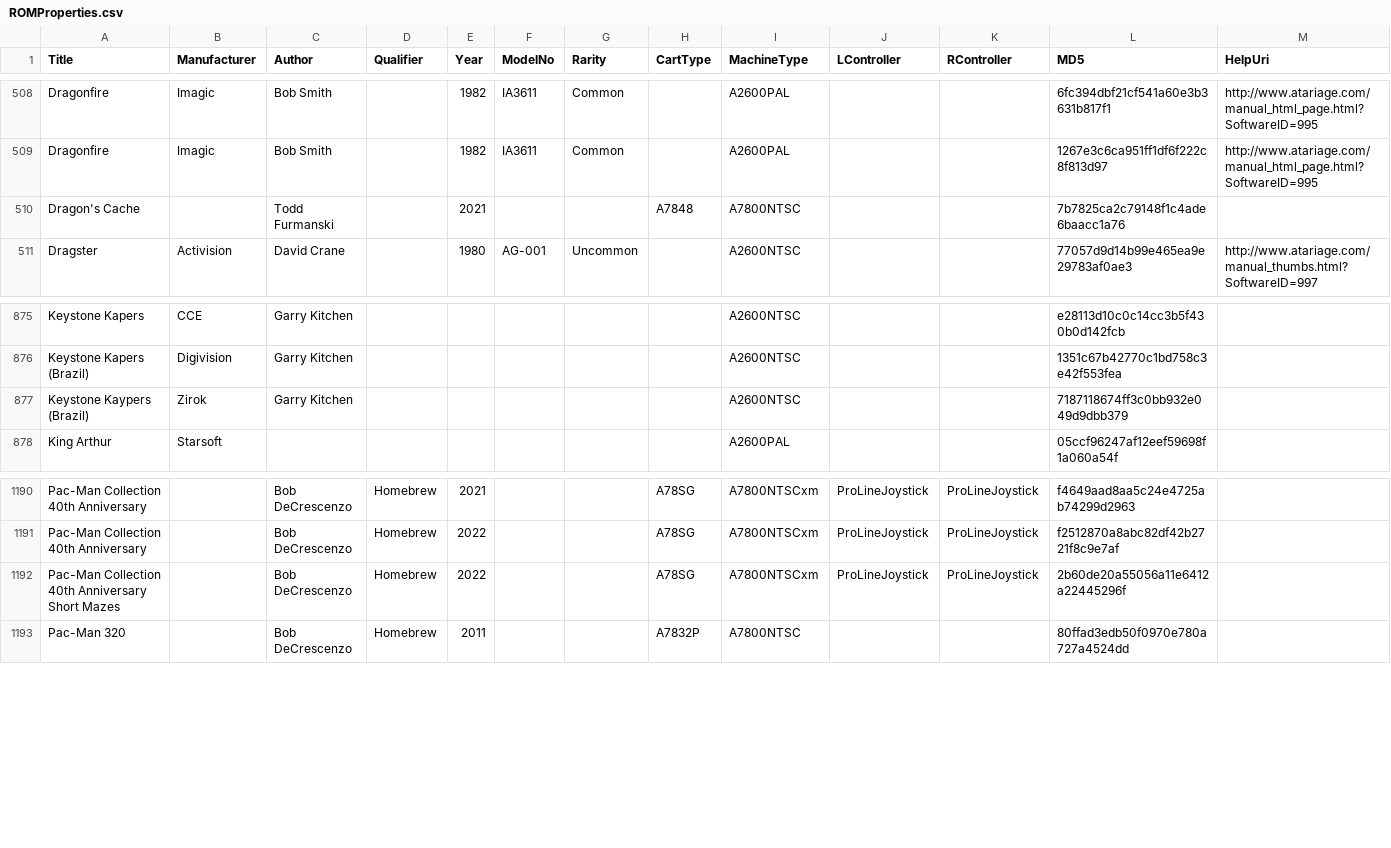
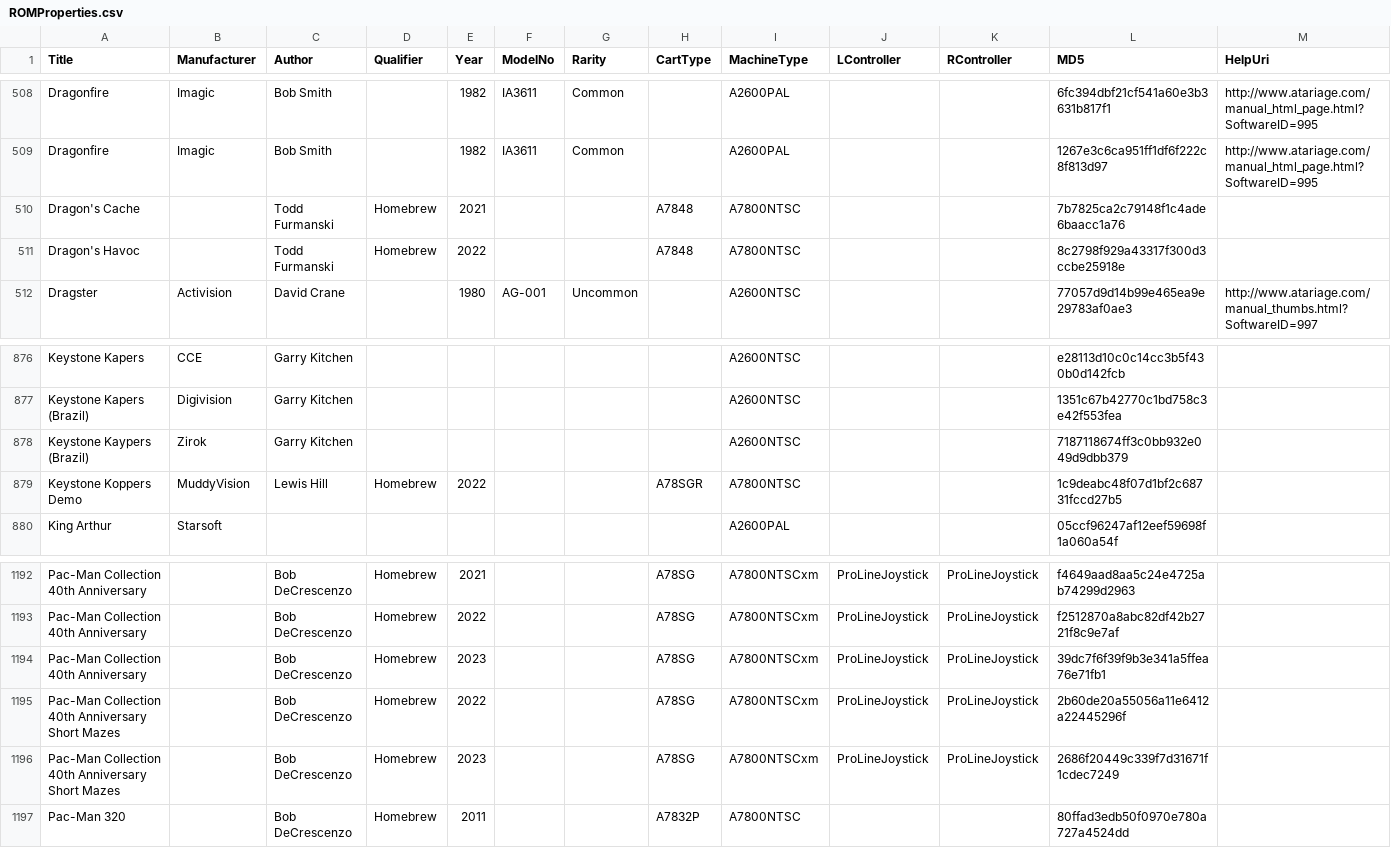
Before and after one commit to emu7800/emu7800.github.io, a CSV file: src/assets/ROMProperties.csv, drawn as a sheet; only a part is shown, gaps mark what is left out.

Commit message:
Add homebrews

```diff
--- a/src/assets/ROMProperties.csv
+++ b/src/assets/ROMProperties.csv
@@ -509,3 +509,4 @@ Dragonfire,Imagic,Bob Smith,,1982,IA3611,Common,,A2600PAL,,,6fc394dbf21cf541a60e
 Dragonfire,Imagic,Bob Smith,,1982,IA3611,Common,,A2600PAL,,,1267e3c6ca951ff1df6f222c8f813d97,http://www.atariage.com/manual_html_page.html?SoftwareID=995
-Dragon's Cache,,Todd Furmanski,,2021,,,A7848,A7800NTSC,,,7b7825ca2c79148f1c4ade6baacc1a76,
+Dragon's Cache,,Todd Furmanski,Homebrew,2021,,,A7848,A7800NTSC,,,7b7825ca2c79148f1c4ade6baacc1a76,
+Dragon's Havoc,,Todd Furmanski,Homebrew,2022,,,A7848,A7800NTSC,,,8c2798f929a43317f300d3ccbe25918e,
 Dragster,Activision,David Crane,,1980,AG-001,Uncommon,,A2600NTSC,,,77057d9d14b99e465ea9e29783af0ae3,http://www.atariage.com/manual_thumbs.html?SoftwareID=997
@@ -877,2 +878,3 @@ Keystone Kapers (Brazil),Digivision,Garry Kitchen,,,,,,A2600NTSC,,,1351c67b42770
 Keystone Kaypers (Brazil),Zirok,Garry Kitchen,,,,,,A2600NTSC,,,7187118674ff3c0bb932e049d9dbb379,
+Keystone Koppers Demo,MuddyVision,Lewis Hill,Homebrew,2022,,,A78SGR,A7800NTSC,,,1c9deabc48f07d1bf2c68731fccd27b5,
 King Arthur,Starsoft,,,,,,,A2600PAL,,,05ccf96247af12eef59698f1a060a54f,
@@ -1191,3 +1193,5 @@ Pac-Man Collection 40th Anniversary,,Bob DeCrescenzo,Homebrew,2021,,,A78SG,A7800
 Pac-Man Collection 40th Anniversary,,Bob DeCrescenzo,Homebrew,2022,,,A78SG,A7800NTSCxm,ProLineJoystick,ProLineJoystick,f2512870a8abc82df42b2721f8c9e7af,
+Pac-Man Collection 40th Anniversary,,Bob DeCrescenzo,Homebrew,2023,,,A78SG,A7800NTSCxm,ProLineJoystick,ProLineJoystick,39dc7f6f39f9b3e341a5ffea76e71fb1,
 Pac-Man Collection 40th Anniversary Short Mazes,,Bob DeCrescenzo,Homebrew,2022,,,A78SG,A7800NTSCxm,ProLineJoystick,ProLineJoystick,2b60de20a55056a11e6412a22445296f,
+Pac-Man Collection 40th Anniversary Short Mazes,,Bob DeCrescenzo,Homebrew,2023,,,A78SG,A7800NTSCxm,ProLineJoystick,ProLineJoystick,2686f20449c339f7d31671f1cdec7249,
 Pac-Man 320,,Bob DeCrescenzo,Homebrew,2011,,,A7832P,A7800NTSC,,,80ffad3edb50f0970e780a727a4524dd,
```
Also changed, not shown: 4 other files.
